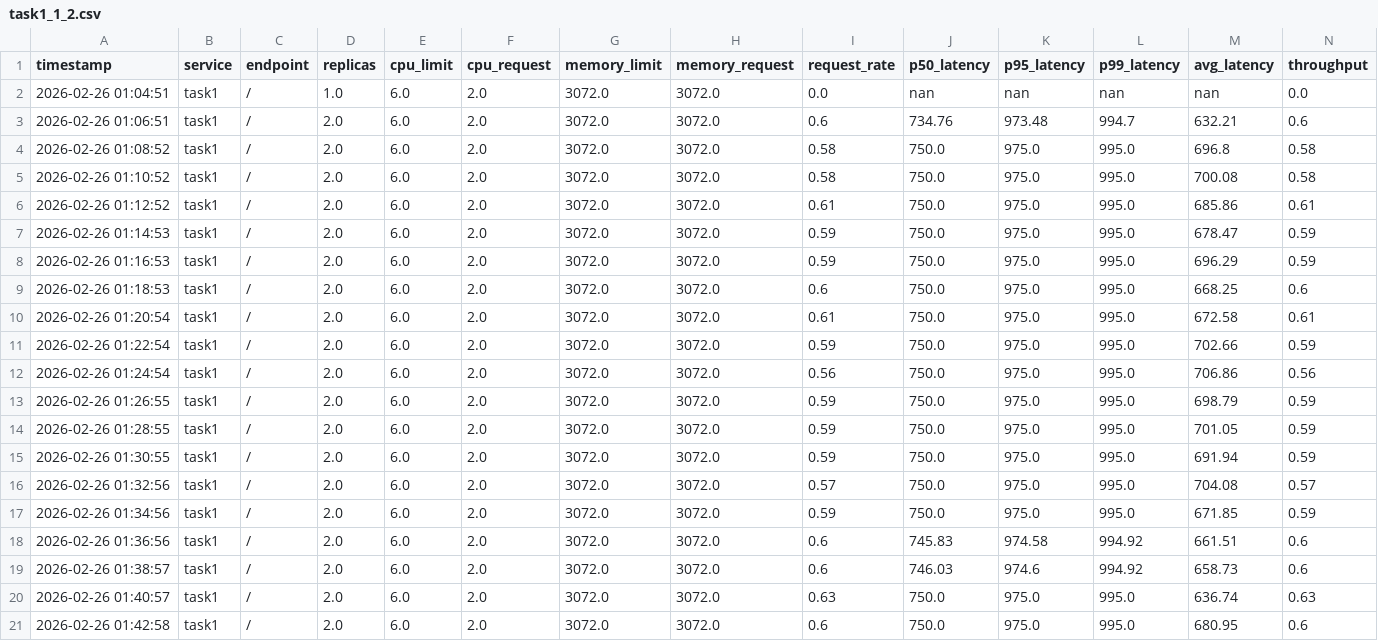
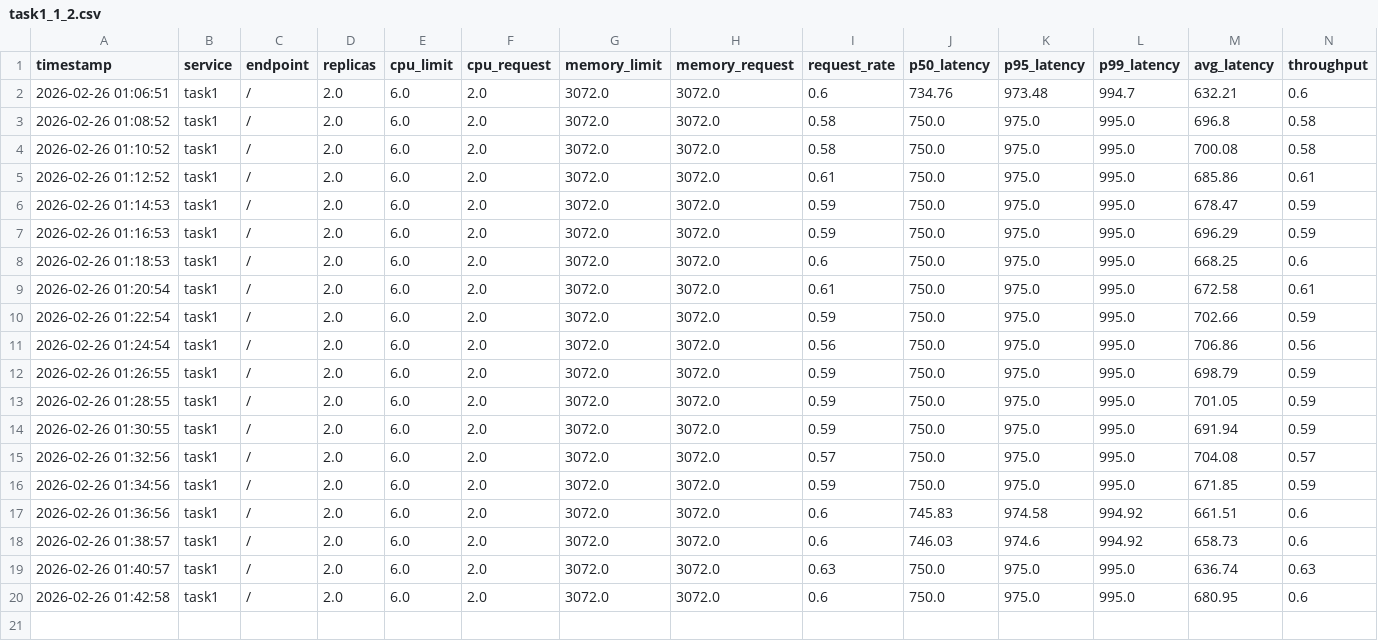
Before and after one commit to nadirhussainnn/AIPerfBootCampImpl, a CSV file: data_collection/task1_1_2.csv, drawn as a sheet; only a part is shown; rows hold the shown columns only; the diff names each change by its address in the sheet, - before the commit and + after, or states it on an @@ line.

```diff
--- a/data_collection/task1_1_2.csv
+++ b/data_collection/task1_1_2.csv
-row 2: 2026-02-26 01:04:51 | task1 | / | 1.0 | 6.0 | 2.0 | 3072.0 | 3072.0 | 0.0 | nan | nan | nan | nan | 0.0
```
Also changed, not shown: data_collection/task1_1_1.csv, data_collection/task2_1_1.csv, 5 other files.
